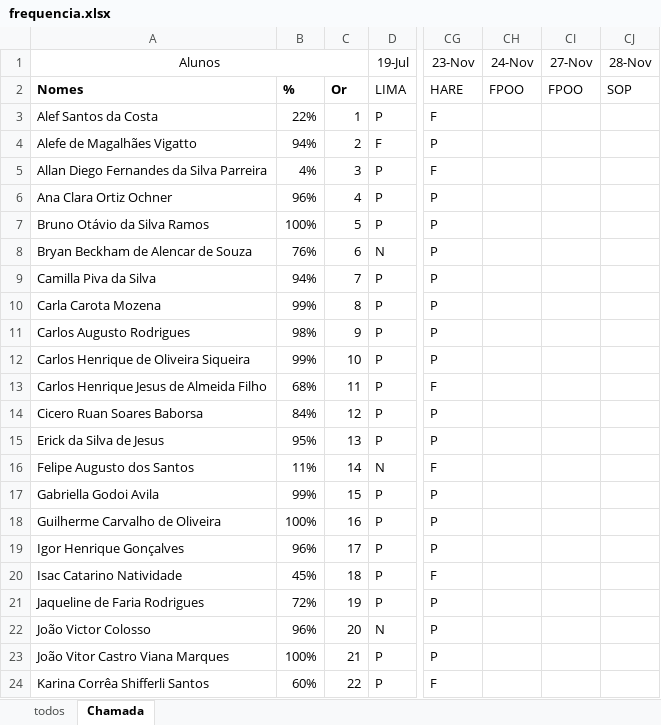
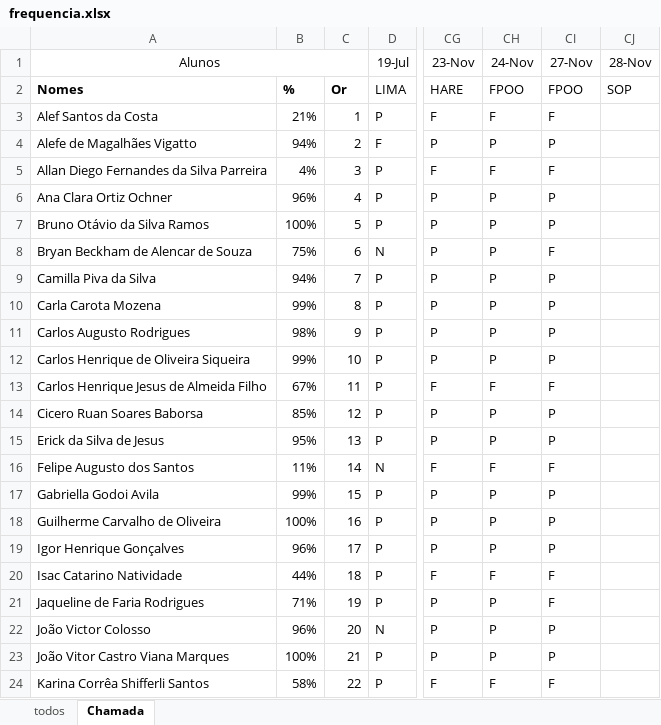
Before and after one commit to wellifabio/senai2023, an Excel workbook: 1des/frequencia.xlsx, sheet Chamada, drawn as a sheet; only a part is shown, gaps mark what is left out; values as stored, in another font and other column widths than the file's, no borders; conditional formats not drawn; the diff covers the shown part only; the diff names each change by its address in the sheet, - before the commit and + after, or states it on an @@ line.

Commit message:
chamada

```diff
--- a/1des/frequencia.xlsx (sheet Chamada)
+++ b/1des/frequencia.xlsx (sheet Chamada)
-B3: 22%
+B3: 21%
-CH3 (24-Nov): (empty)
+CH3 (24-Nov): F
-CI3 (27-Nov): (empty)
+CI3 (27-Nov): F
-CH4 (24-Nov): (empty)
+CH4 (24-Nov): P
-CI4 (27-Nov): (empty)
+CI4 (27-Nov): P
-CH5 (24-Nov): (empty)
+CH5 (24-Nov): F
-CI5 (27-Nov): (empty)
+CI5 (27-Nov): F
-CH6:CH12 (24-Nov): (empty)
+CH6:CH12 (24-Nov): P
-CI6:CI7 (27-Nov): (empty)
+CI6:CI7 (27-Nov): P
-B8: 76%
+B8: 75%
-CI8 (27-Nov): (empty)
+CI8 (27-Nov): F
-CI9:CI12 (27-Nov): (empty)
+CI9:CI12 (27-Nov): P
-B13: 68%
+B13: 67%
-CH13 (24-Nov): (empty)
+CH13 (24-Nov): F
-CI13 (27-Nov): (empty)
+CI13 (27-Nov): F
-B14: 84%
+B14: 85%
-CH14:CH15 (24-Nov): (empty)
+CH14:CH15 (24-Nov): P
-CI14:CI15 (27-Nov): (empty)
+CI14:CI15 (27-Nov): P
-CH16 (24-Nov): (empty)
+CH16 (24-Nov): F
-CI16 (27-Nov): (empty)
+CI16 (27-Nov): F
-CH17:CH19 (24-Nov): (empty)
+CH17:CH19 (24-Nov): P
-CI17:CI19 (27-Nov): (empty)
+CI17:CI19 (27-Nov): P
-B20: 45%
+B20: 44%
-CH20 (24-Nov): (empty)
+CH20 (24-Nov): F
-CI20:CI21 (27-Nov): (empty)
+CI20:CI21 (27-Nov): F
-B21: 72%
+B21: 71%
-CH21:CH23 (24-Nov): (empty)
+CH21:CH23 (24-Nov): P
-CI22:CI23 (27-Nov): (empty)
+CI22:CI23 (27-Nov): P
-B24: 60%
+B24: 58%
-CH24 (24-Nov): (empty)
+CH24 (24-Nov): F
-CI24 (27-Nov): (empty)
+CI24 (27-Nov): F
```
Also changed, not shown: 67 edited cells elsewhere in this sheet.
